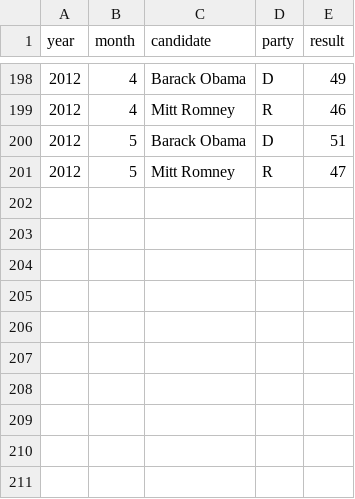
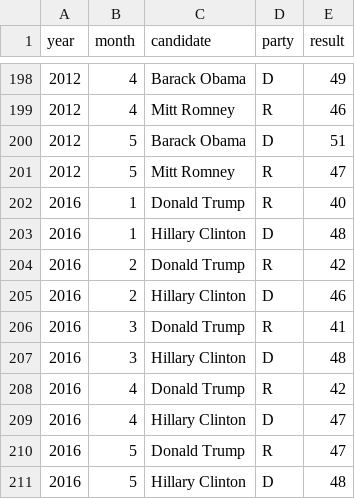
Before and after one commit to stekhn/us-elections-chart, a TSV file: src/data/polls.tsv, drawn as a sheet; only a part is shown, gaps mark what is left out.

Commit message:
Add recent election data

```diff
--- a/src/data/polls.tsv
+++ b/src/data/polls.tsv
@@ -201 +201,11 @@ year	month	candidate	party	result
 2012	5	Mitt Romney	R	47
+2016	1	Donald Trump	R	40
+2016	1	Hillary Clinton	D	48
+2016	2	Donald Trump	R	42
+2016	2	Hillary Clinton	D	46
+2016	3	Donald Trump	R	41
+2016	3	Hillary Clinton	D	48
+2016	4	Donald Trump	R	42
+2016	4	Hillary Clinton	D	47
+2016	5	Donald Trump	R	47
+2016	5	Hillary Clinton	D	48
```
Also changed, not shown: 1 other file.
